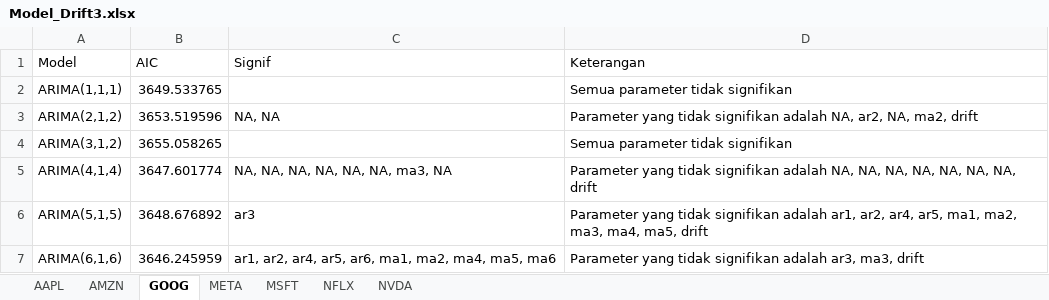
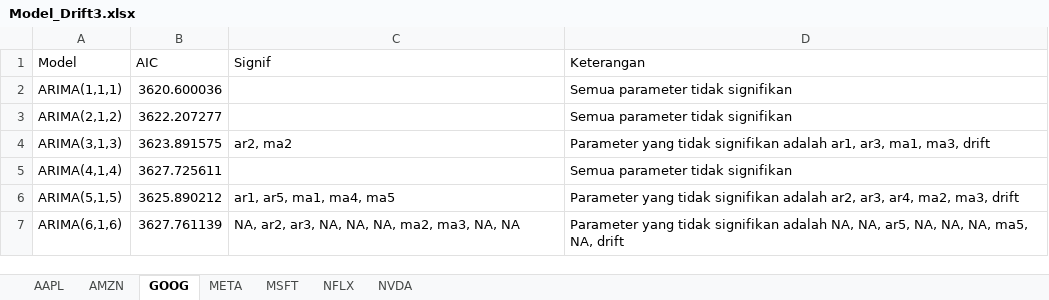
Before and after one commit to Zen-Rofiqy/STA1341-MPDW, an Excel workbook: Pertemuan 10-14/Model_Drift3.xlsx, sheet GOOG, drawn as a sheet; values as stored, in another font and other column widths than the file's, no borders; removed rows and columns are numbered as before the commit, all else as after; the diff names each change by its address in the sheet, - before the commit and + after, or states it on an @@ line.

```diff
--- a/Pertemuan 10-14/Model_Drift3.xlsx (sheet GOOG)
+++ b/Pertemuan 10-14/Model_Drift3.xlsx (sheet GOOG)
-B2 (AIC): 3649.533765
+B2 (AIC): 3620.600036
-B3 (AIC): 3653.519596
+B3 (AIC): 3622.207277
-C3 (Signif): NA, NA
+C3 (Signif): (empty)
-D3 (Keterangan): Parameter yang tidak signifikan adalah NA, ar2, NA, ma2, drift
+D3 (Keterangan): Semua parameter tidak signifikan
-row 4: ARIMA(3,1,2) | 3655.058265 |  | Semua parameter tidak signifikan
+row 4: ARIMA(3,1,3) | 3623.891575 | ar2, ma2 | Parameter yang tidak signifikan adalah ar1, ar3, ma1, ma3, drift
-B5 (AIC): 3647.601774
+B5 (AIC): 3627.725611
-C5 (Signif): NA, NA, NA, NA, NA, NA, ma3, NA
+C5 (Signif): (empty)
-D5 (Keterangan): Parameter yang tidak signifikan adalah NA, NA, NA, NA, NA, NA, NA, drift
+D5 (Keterangan): Semua parameter tidak signifikan
-B6 (AIC): 3648.676892
+B6 (AIC): 3625.890212
-C6 (Signif): ar3
+C6 (Signif): ar1, ar5, ma1, ma4, ma5
-D6 (Keterangan): …signifikan adalah ar1, ar2, ar4, ar5, ma1, ma2, ma3, ma4, ma5, drift
+D6 (Keterangan): …signifikan adalah ar2, ar3, ar4, ma2, ma3, drift
-B7 (AIC): 3646.245959
+B7 (AIC): 3627.761139
-C7 (Signif): ar1, ar2, ar4, ar5, ar6, ma1, ma2, ma4, ma5, ma6
+C7 (Signif): NA, ar2, ar3, NA, NA, NA, ma2, ma3, NA, NA
-D7 (Keterangan): …signifikan adalah ar3, ma3, drift
+D7 (Keterangan): …signifikan adalah NA, NA, ar5, NA, NA, NA, ma5, NA, drift
```
Also changed, not shown: sheet META, sheet AMZN, sheet NVDA, sheet NFLX, sheet MSFT, Pertemuan 10-14/Model_Drift1.xlsx, Pertemuan 10-14/Model_Drift2.xlsx, 5 other files.
